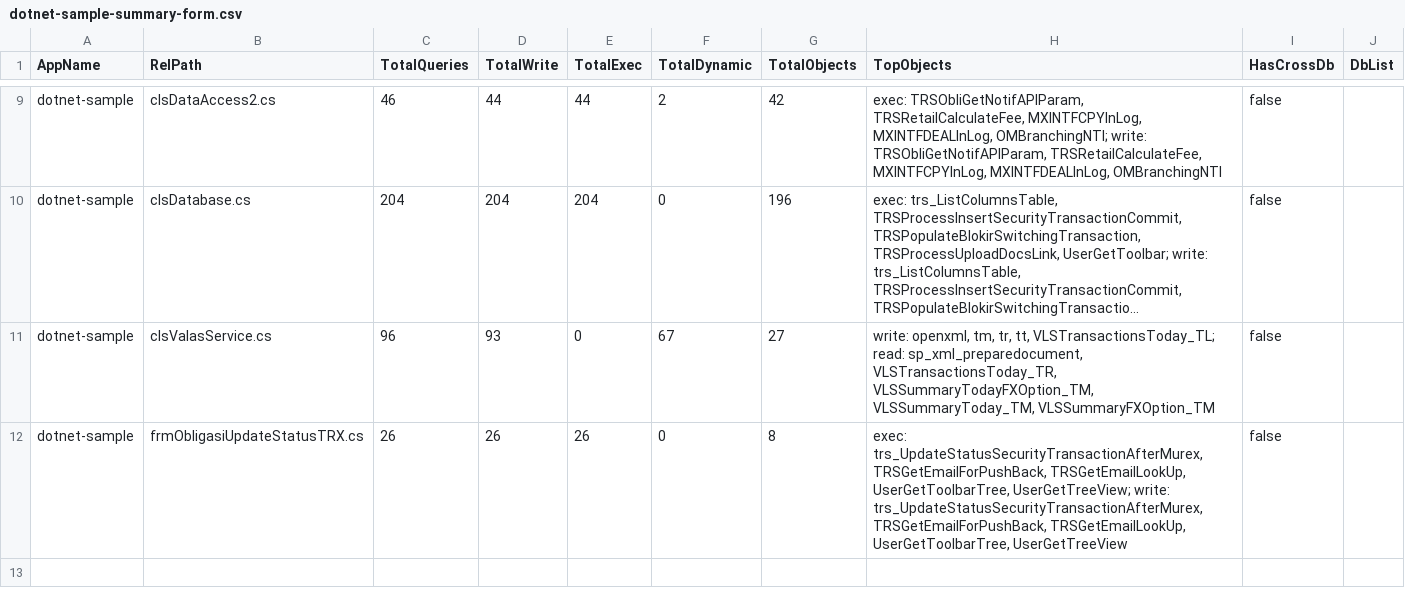
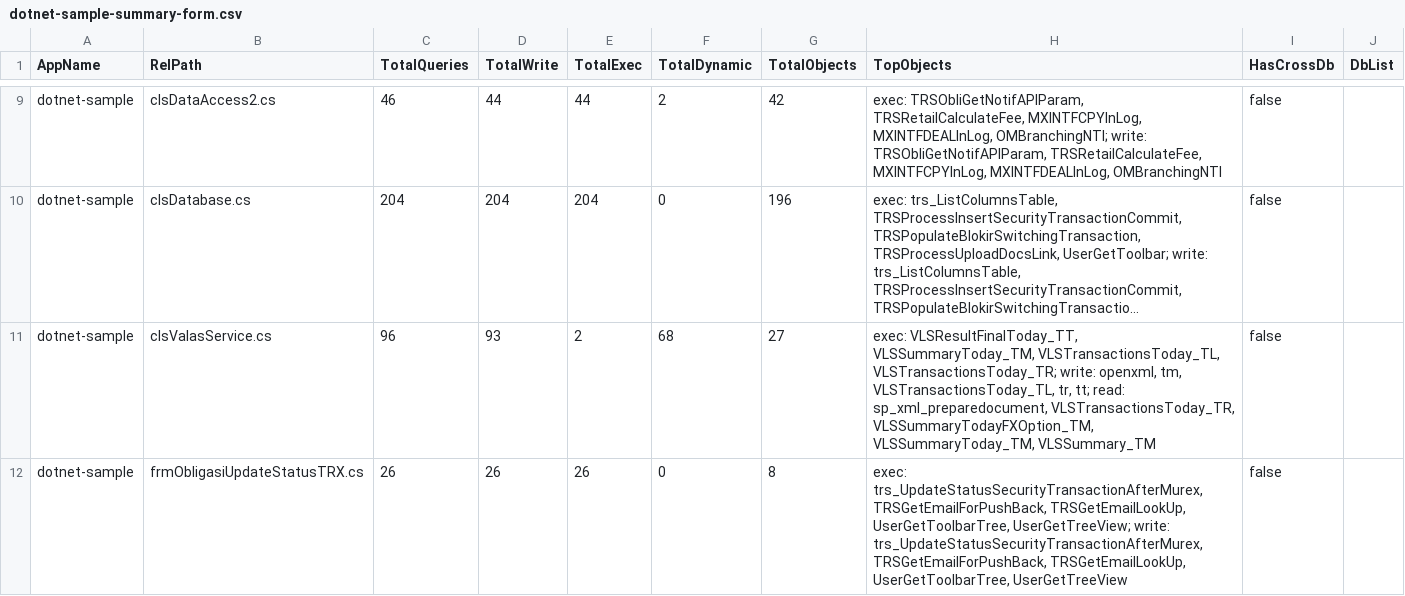
Before and after one commit to alkahfi6/code_sql_scan, a CSV file: out_regress/dotnet-sample-summary-form.csv, drawn as a sheet; only a part is shown, gaps mark what is left out; long unchanged cells end in …; the diff names each change by its address in the sheet, - before the commit and + after, or states it on an @@ line.

```diff
--- a/out_regress/dotnet-sample-summary-form.csv
+++ b/out_regress/dotnet-sample-summary-form.csv
-E11 (TotalExec): 0
+E11 (TotalExec): 2
-F11 (TotalDynamic): 67
+F11 (TotalDynamic): 68
-H11 (TopObjects): write: openxml, tm, tr, tt, VLSTransactionsToday_TL; read: sp_xml_preparedocument, VLSTransactionsToday_TR, VLSSummaryTodayFXOption_TM, VLSSummaryToday_TM, VLSSummaryFXOption_TM
+H11 (TopObjects): exec: VLSResultFinalToday_TT, VLSSummaryToday_TM, VLSTransactionsToday_TL, VLSTransactionsToday_TR; write: openxml, tm, VLSTransactionsToday_TL, tr, tt; read: sp_xml_preparedocument, VLSTransactionsToday_TR, VLSSummaryTodayFXOption_TM, VLSSummaryToday_TM, VLSSummary_TM
```
Also changed, not shown: out_regress/dotnet-sample-object.csv, out_regress/dotnet-sample-summary-function.csv, 3 other files.
